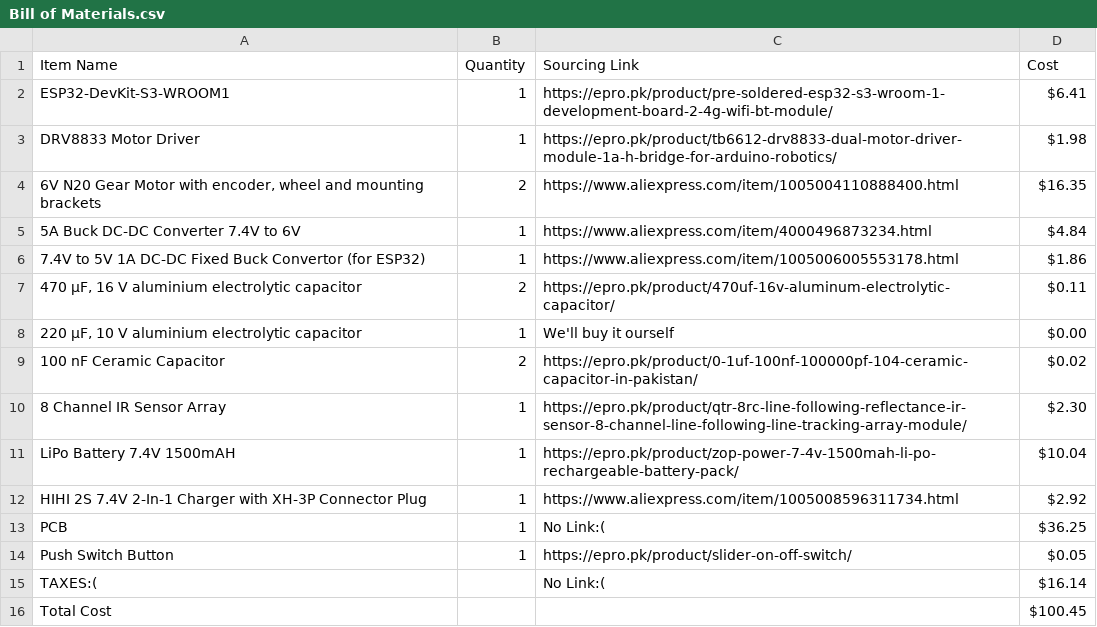
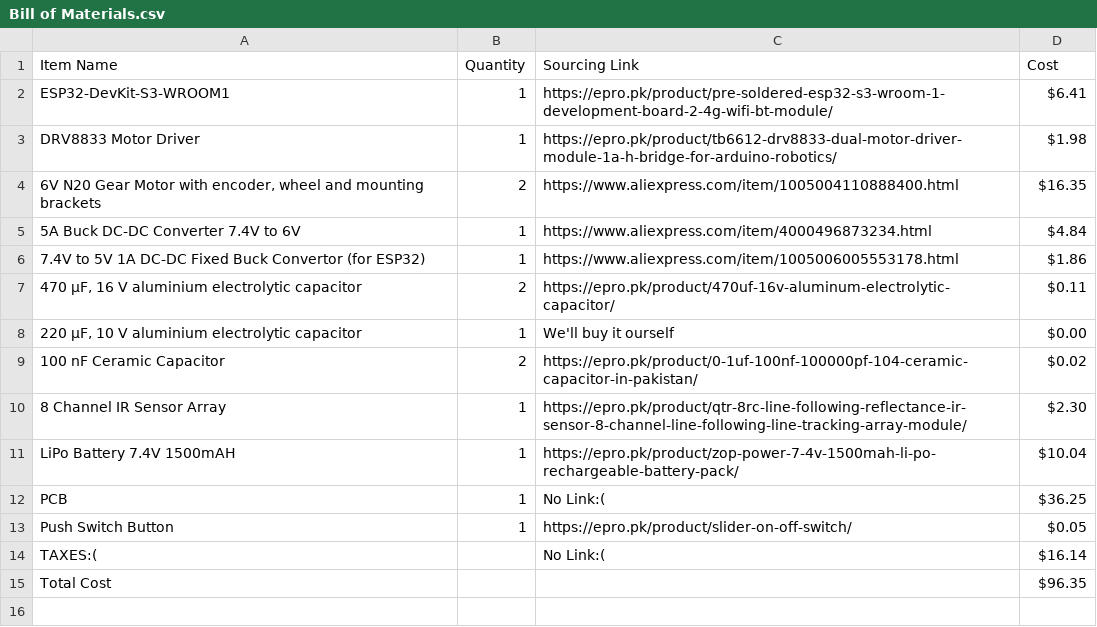
Before and after one commit to msafeerhassan/linerobot, a CSV file: Bill of Materials.csv, drawn as a sheet.

```diff
--- a/Bill of Materials.csv
+++ b/Bill of Materials.csv
@@ -11,3 +11,2 @@ DRV8833 Motor Driver,1,https://epro.pk/product/tb6612-drv8833-dual-motor-driver-
 LiPo Battery 7.4V 1500mAH,1,https://epro.pk/product/zop-power-7-4v-1500mah-li-po-rechargeable-battery-pack/,$10.04
-HIHI 2S 7.4V 2-In-1 Charger with XH-3P Connector Plug,1,https://www.aliexpress.com/item/1005008596311734.html,$2.92
 PCB,1,No Link:(,$36.25
@@ -15,2 +14,2 @@ Push Switch Button,1,https://epro.pk/product/slider-on-off-switch/,$0.05
 TAXES:(,,No Link:(,$16.14
-Total Cost,,,$100.45
+Total Cost,,,$96.35
```
Also changed, not shown: 1 other file.
